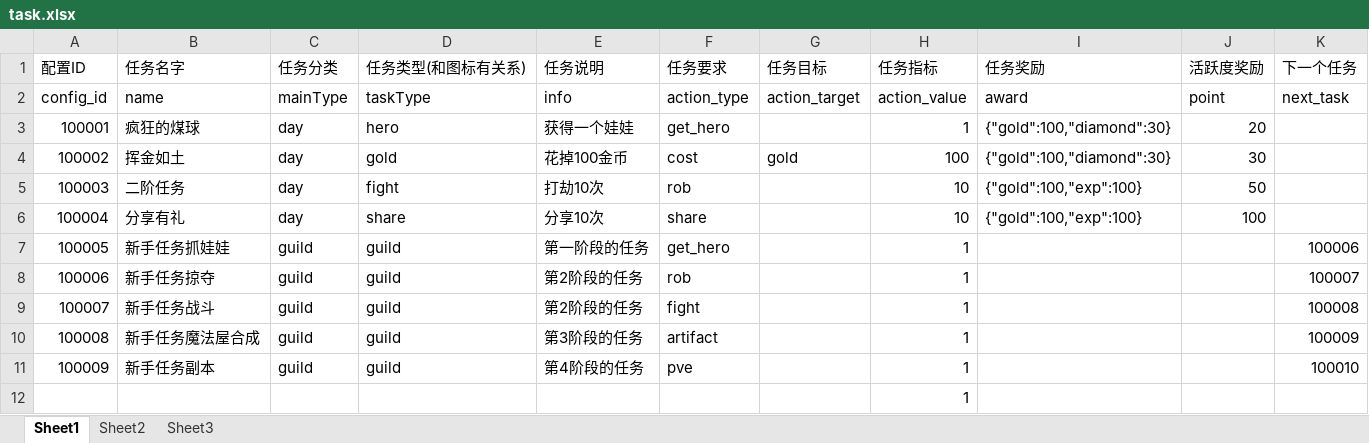
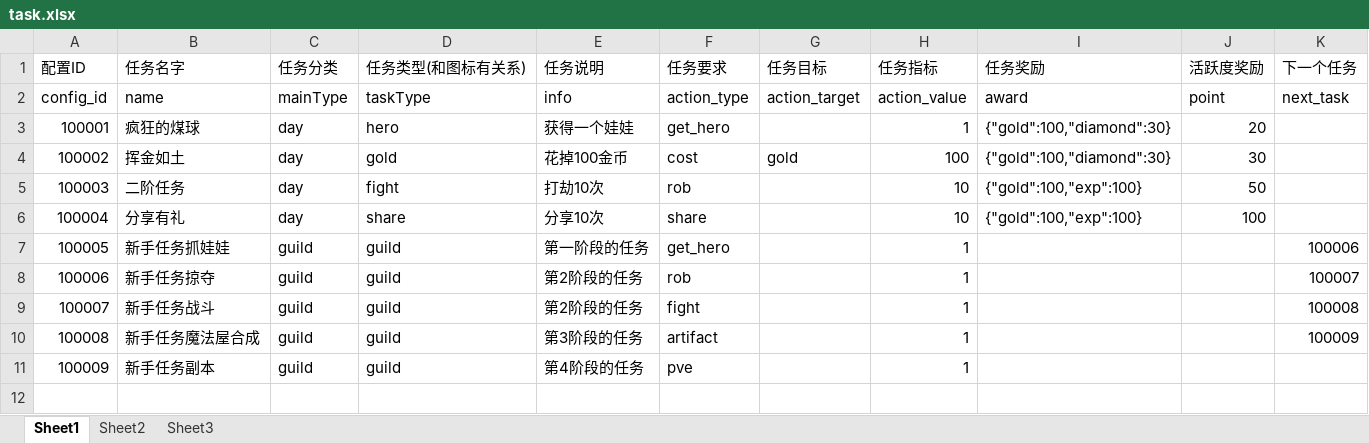
Before and after one commit to sorryone/GrabDoll, an Excel workbook: grabDoll/config/task.xlsx, sheet Sheet1, drawn as a sheet; values as stored, in another font and other column widths than the file's, no borders; the diff names each change by its address in the sheet, - before the commit and + after, or states it on an @@ line.

Commit message:
QQ

```diff
--- a/grabDoll/config/task.xlsx (sheet Sheet1)
+++ b/grabDoll/config/task.xlsx (sheet Sheet1)
-K11 (下一个任务): 100010
+K11 (下一个任务): (empty)
-row 12:  |  |  |  |  |  |  | 1
```
